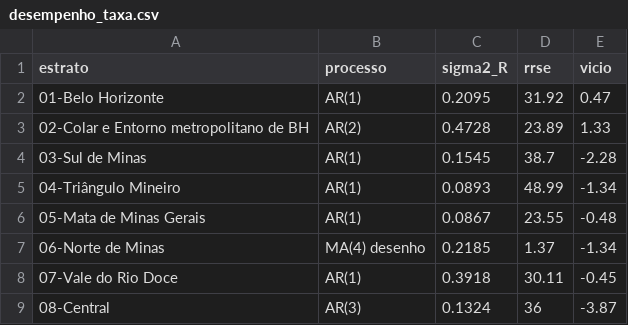
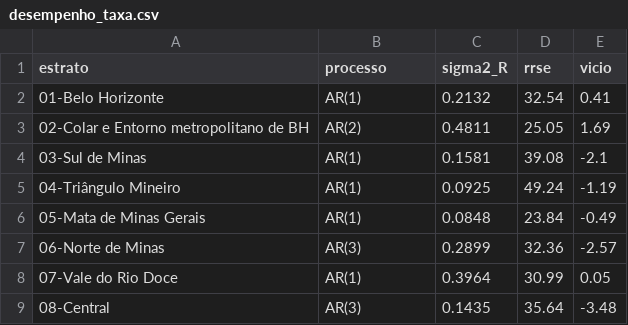
Before and after one commit to FundacaoJoaoPinheiro/series_trabalho, a CSV file: outputs/multivariado_final/desempenho_taxa.csv, drawn as a sheet.

```diff
--- a/outputs/multivariado_final/desempenho_taxa.csv
+++ b/outputs/multivariado_final/desempenho_taxa.csv
@@ -1,9 +1,9 @@
 "estrato","processo","sigma2_R","rrse","vicio"
-"01-Belo Horizonte","AR(1)",0.2095,31.92,0.47
-"02-Colar e Entorno metropolitano de BH","AR(2)",0.4728,23.89,1.33
-"03-Sul de Minas","AR(1)",0.1545,38.7,-2.28
-"04-Triângulo Mineiro","AR(1)",0.0893,48.99,-1.34
-"05-Mata de Minas Gerais","AR(1)",0.0867,23.55,-0.48
-"06-Norte de Minas","MA(4) desenho",0.2185,1.37,-1.34
-"07-Vale do Rio Doce","AR(1)",0.3918,30.11,-0.45
-"08-Central","AR(3)",0.1324,36,-3.87
+"01-Belo Horizonte","AR(1)",0.2132,32.54,0.41
+"02-Colar e Entorno metropolitano de BH","AR(2)",0.4811,25.05,1.69
+"03-Sul de Minas","AR(1)",0.1581,39.08,-2.1
+"04-Triângulo Mineiro","AR(1)",0.0925,49.24,-1.19
+"05-Mata de Minas Gerais","AR(1)",0.0848,23.84,-0.49
+"06-Norte de Minas","AR(3)",0.2899,32.36,-2.57
+"07-Vale do Rio Doce","AR(1)",0.3964,30.99,0.05
+"08-Central","AR(3)",0.1435,35.64,-3.48
```
Also changed, not shown: outputs/multivariado_final/correlacao_taxa.csv, outputs/taxa_final/desempenho_taxa.csv.
